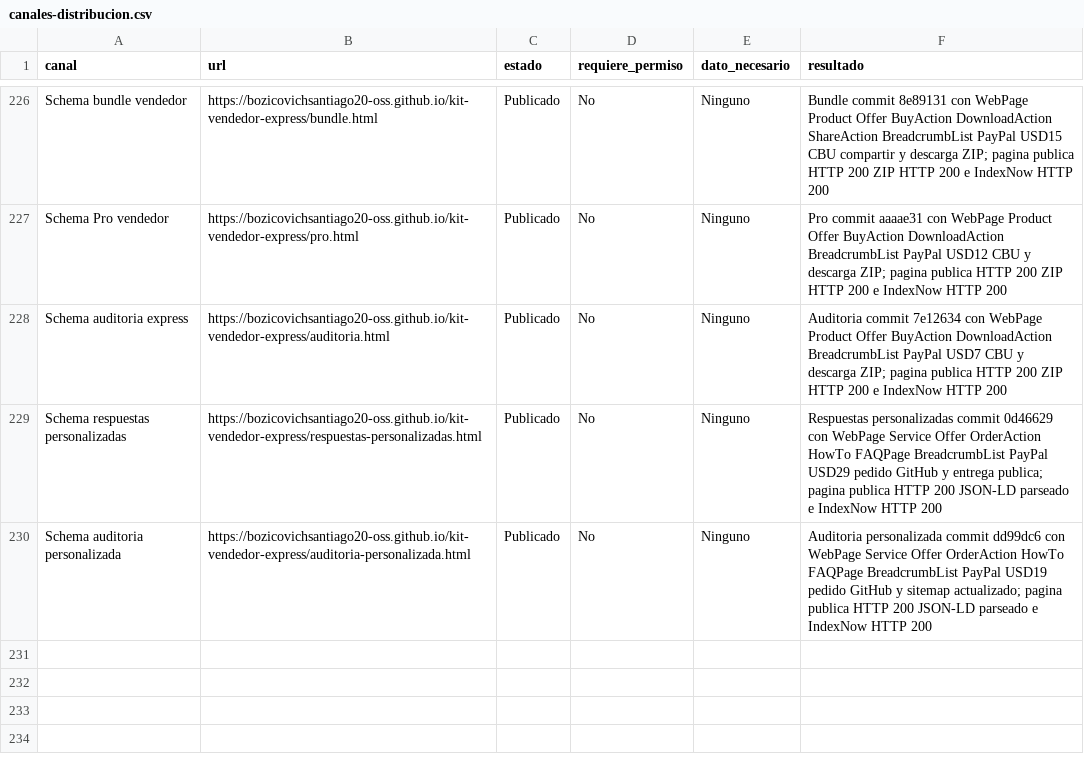
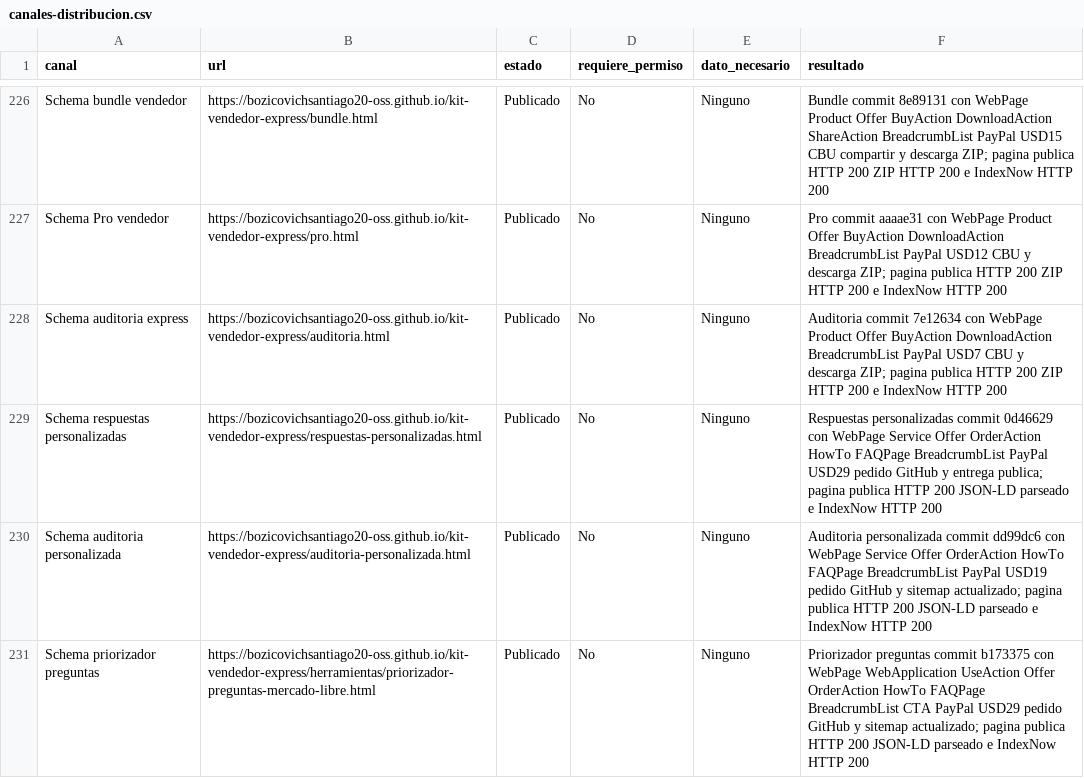
Before and after one commit to bozicovichsantiago20-oss/kit-vendedor-express, a CSV file: operacion/canales-distribucion.csv, drawn as a sheet; only a part is shown, gaps mark what is left out; the diff names each change by its address in the sheet, - before the commit and + after, or states it on an @@ line.

```diff
--- a/operacion/canales-distribucion.csv
+++ b/operacion/canales-distribucion.csv
+row 231: Schema priorizador preguntas | https://bozicovichsantiago20-oss.github.io/kit-vendedor-express/herramientas/priorizador-preguntas-mercado-libre.html | Publicado | No | Ninguno | Priorizador preguntas commit b173375 con WebPage WebApplication UseAction Offer OrderAction HowTo FAQPage BreadcrumbList CTA PayPal USD29 pedido GitHub y sitemap actualizado; pagina publica HTTP 200 JSON-LD parseado e IndexNow HTTP 200
```
Also changed, not shown: operacion/registro-cobros.csv, 1 other file.
